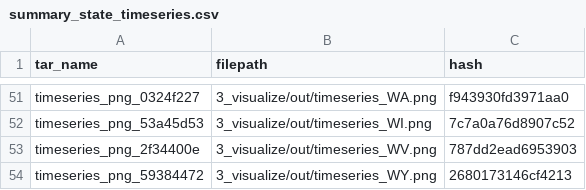
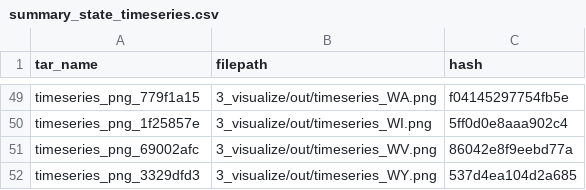
Before and after one commit to amart90/ds-pipelines-targets-3, a CSV file: 3_visualize/log/summary_state_timeseries.csv, drawn as a sheet; only a part is shown, gaps mark what is left out; addresses are those after the commit; the diff covers the shown part only; the diff names each change by its address in the sheet, - before the commit and + after, or states it on an @@ line.

Commit message:
Change to temperature data

```diff
--- a/3_visualize/log/summary_state_timeseries.csv
+++ b/3_visualize/log/summary_state_timeseries.csv
-A49 (tar_name): timeseries_png_0324f227
+A49 (tar_name): timeseries_png_779f1a15
-C49 (hash): f943930fd3971aa0
+C49 (hash): f04145297754fb5e
-A50 (tar_name): timeseries_png_53a45d53
+A50 (tar_name): timeseries_png_1f25857e
-C50 (hash): 7c7a0a76d8907c52
+C50 (hash): 5ff0d0e8aaa902c4
-A51 (tar_name): timeseries_png_2f34400e
+A51 (tar_name): timeseries_png_69002afc
-C51 (hash): 787dd2ead6953903
+C51 (hash): 86042e8f9eebd77a
-A52 (tar_name): timeseries_png_59384472
+A52 (tar_name): timeseries_png_3329dfd3
-C52 (hash): 2680173146cf4213
+C52 (hash): 537d4ea104d2a685
```
Also changed, not shown: 8 added rows, 10 removed rows and 78 edited cells elsewhere in this file, 3 other files.
